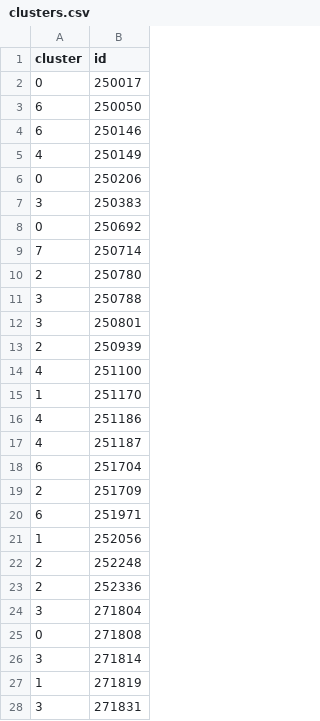
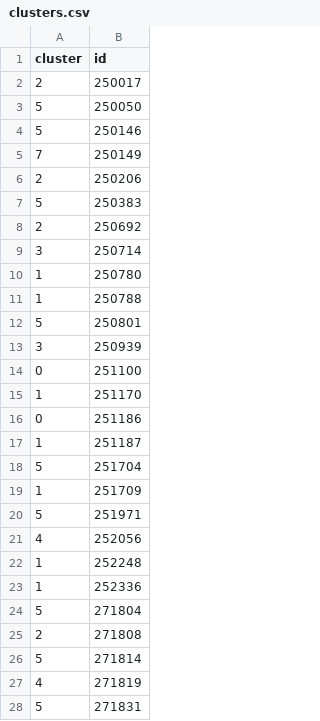
Before and after one commit to easadler/hood_app, a CSV file: app/static/csv/clusters.csv, drawn as a sheet; only a part is shown; the diff covers the shown part only.

```diff
--- a/app/static/csv/clusters.csv
+++ b/app/static/csv/clusters.csv
@@ -1,28 +1,28 @@
 cluster,id
-0,250017
-6,250050
-6,250146
-4,250149
-0,250206
-3,250383
-0,250692
-7,250714
-2,250780
-3,250788
-3,250801
-2,250939
-4,251100
+2,250017
+5,250050
+5,250146
+7,250149
+2,250206
+5,250383
+2,250692
+3,250714
+1,250780
+1,250788
+5,250801
+3,250939
+0,251100
 1,251170
-4,251186
-4,251187
-6,251704
-2,251709
-6,251971
-1,252056
-2,252248
-2,252336
-3,271804
-0,271808
-3,271814
-1,271819
-3,271831
+0,251186
+1,251187
+5,251704
+1,251709
+5,251971
+4,252056
+1,252248
+1,252336
+5,271804
+2,271808
+5,271814
+4,271819
+5,271831
```
Also changed, not shown: 43 edited cells elsewhere in this file, 3 other files.
